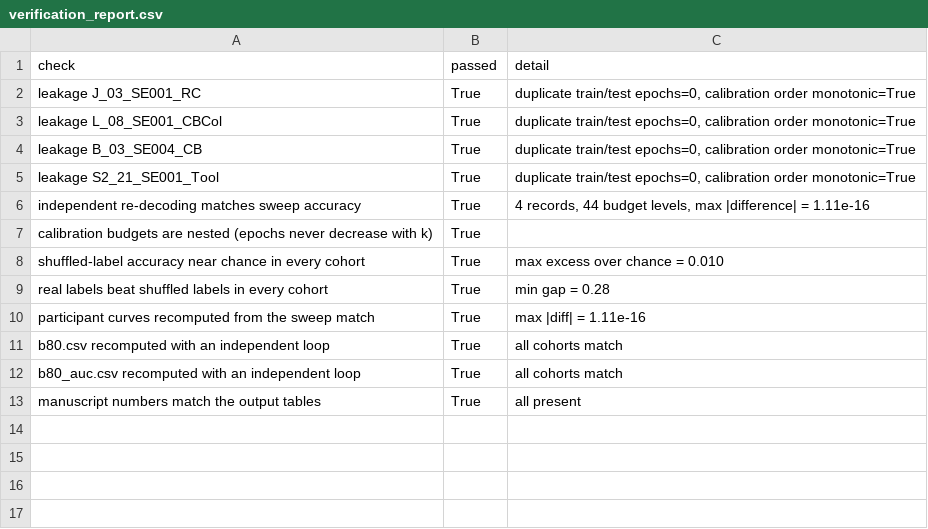
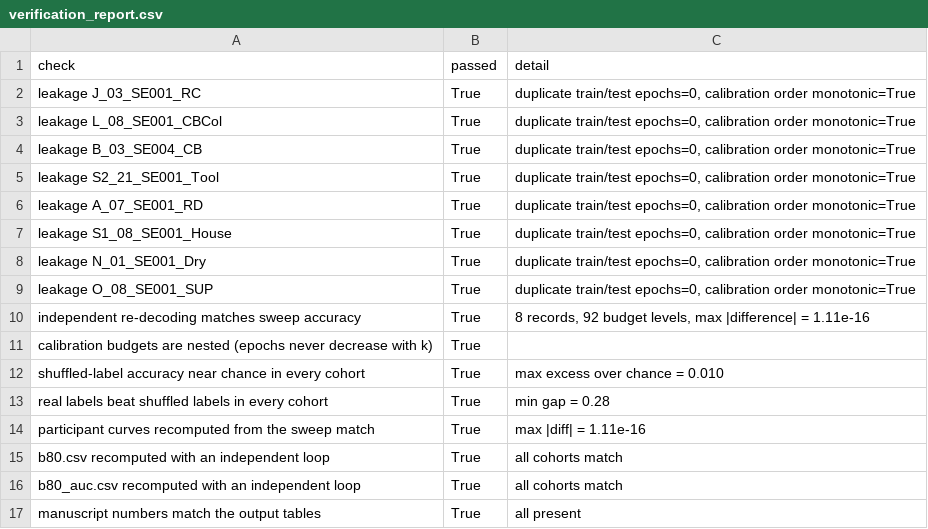
Before and after one commit to DevanshSati18/p300-calibration-budget, a CSV file: outputs/tables/verification_report.csv, drawn as a sheet.

```diff
--- a/outputs/tables/verification_report.csv
+++ b/outputs/tables/verification_report.csv
@@ -5,3 +5,7 @@ leakage B_03_SE004_CB,True,"duplicate train/test epochs=0, calibration order mon
 leakage S2_21_SE001_Tool,True,"duplicate train/test epochs=0, calibration order monotonic=True"
-independent re-decoding matches sweep accuracy,True,"4 records, 44 budget levels, max |difference| = 1.11e-16"
+leakage A_07_SE001_RD,True,"duplicate train/test epochs=0, calibration order monotonic=True"
+leakage S1_08_SE001_House,True,"duplicate train/test epochs=0, calibration order monotonic=True"
+leakage N_01_SE001_Dry,True,"duplicate train/test epochs=0, calibration order monotonic=True"
+leakage O_08_SE001_SUP,True,"duplicate train/test epochs=0, calibration order monotonic=True"
+independent re-decoding matches sweep accuracy,True,"8 records, 92 budget levels, max |difference| = 1.11e-16"
 calibration budgets are nested (epochs never decrease with k),True,
```
Also changed, not shown: 38 other files.
